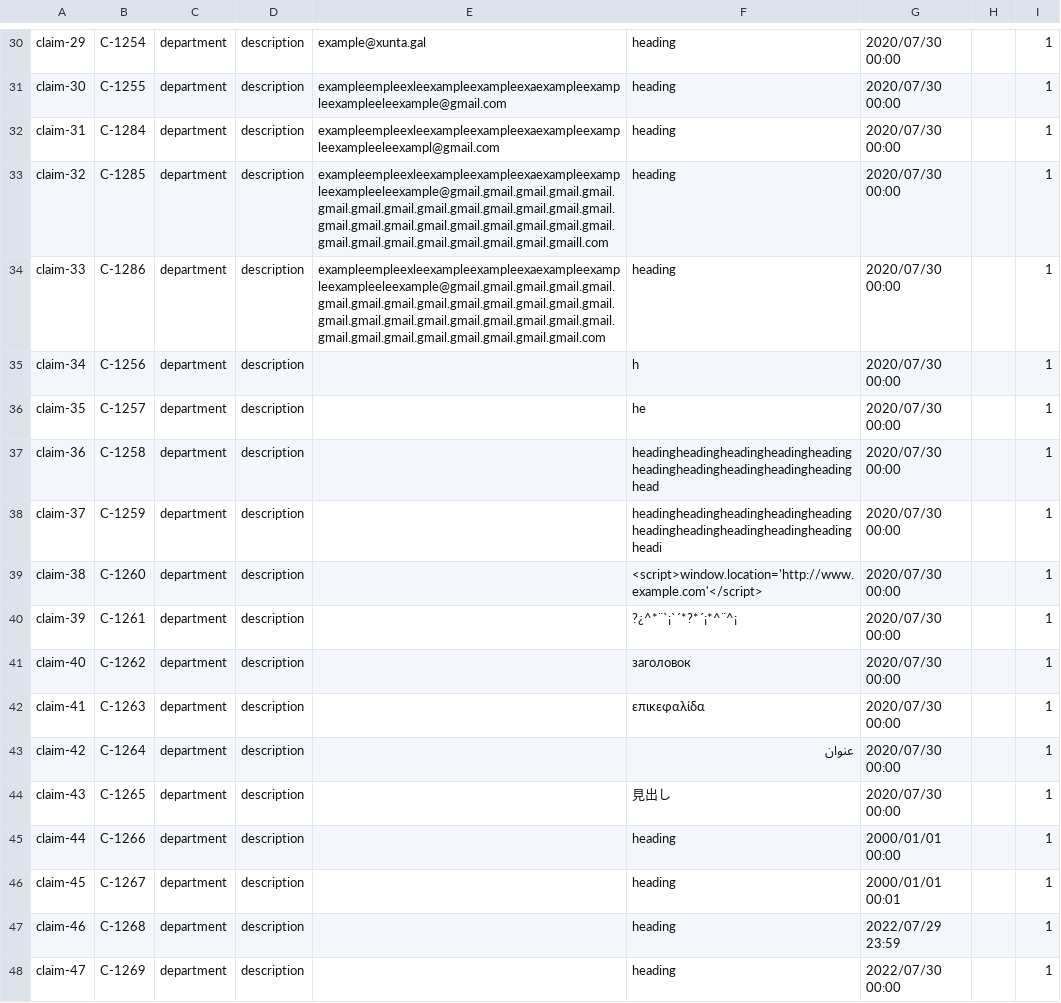
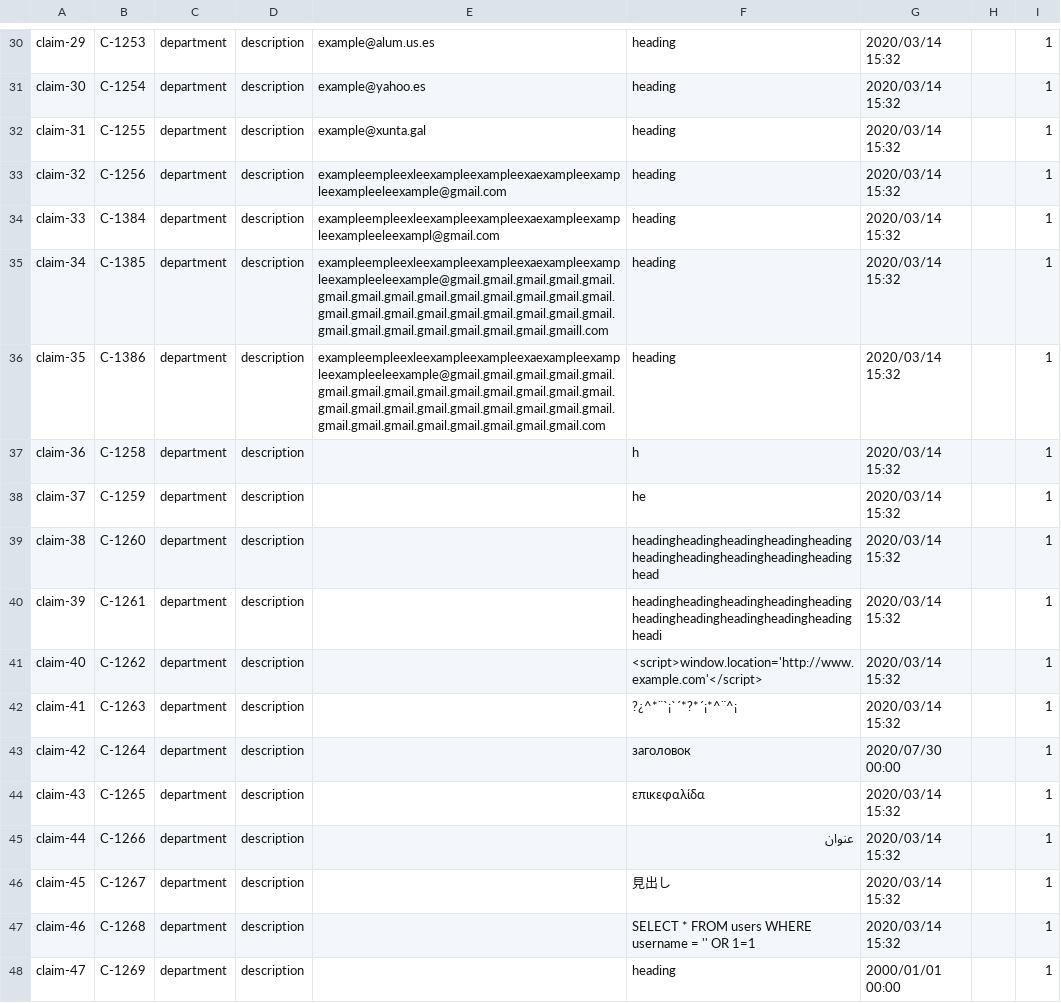
Before and after one commit to Cargarmar18/Acme-SF, a CSV file: src/main/webapp/WEB-INF/resources/sample-data/claim.csv, drawn as a sheet; only a part is shown, gaps mark what is left out; the diff covers the shown part only; the diff names each change by its address in the sheet, - before the commit and + after, or states it on an @@ line.

```diff
--- a/src/main/webapp/WEB-INF/resources/sample-data/claim.csv
+++ b/src/main/webapp/WEB-INF/resources/sample-data/claim.csv
-B30: C-1254
+B30: C-1253
-E30: example@xunta.gal
+E30: example@alum.us.es
-G30:G42: 2020/07/30 00:00
+G30:G42: 2020/03/14 15:32
-B31: C-1255
+B31: C-1254
-E31: exampleempleexleexampleexampleexaexampleexampleexampleeleexample@gmail.com
+E31: example@yahoo.es
-B32: C-1284
+B32: C-1255
-E32: exampleempleexleexampleexampleexaexampleexampleexampleeleexampl@gmail.com
+E32: example@xunta.gal
-B33: C-1285
+B33: C-1256
-E33: exampleempleexleexampleexampleexaexampleexampleexampleeleexample@gmail.gmail.gmail.gmail.gmail.gmail.gmail.gmail.gmail.gmail.gmail.gmail.gmail.gmail.gmail.gmail.gmail.gmail.gmail.gmail.gmail.gmail.gmail.gmail.gmail.gmail.gmail.gmail.gmail.gmail.gmaill.com
+E33: exampleempleexleexampleexampleexaexampleexampleexampleeleexample@gmail.com
-B34: C-1286
+B34: C-1384
-E34: exampleempleexleexampleexampleexaexampleexampleexampleeleexample@gmail.gmail.gmail.gmail.gmail.gmail.gmail.gmail.gmail.gmail.gmail.gmail.gmail.gmail.gmail.gmail.gmail.gmail.gmail.gmail.gmail.gmail.gmail.gmail.gmail.gmail.gmail.gmail.gmail.gmail.gmail.com
+E34: exampleempleexleexampleexampleexaexampleexampleexampleeleexampl@gmail.com
-B35: C-1256
+B35: C-1385
-E35: (empty)
+E35: exampleempleexleexampleexampleexaexampleexampleexampleeleexample@gmail.gmail.gmail.gmail.gmail.gmail.gmail.gmail.gmail.gmail.gmail.gmail.gmail.gmail.gmail.gmail.gmail.gmail.gmail.gmail.gmail.gmail.gmail.gmail.gmail.gmail.gmail.gmail.gmail.gmail.gmaill.com
-F35: h
+F35: heading
-B36: C-1257
+B36: C-1386
-E36: (empty)
+E36: exampleempleexleexampleexampleexaexampleexampleexampleeleexample@gmail.gmail.gmail.gmail.gmail.gmail.gmail.gmail.gmail.gmail.gmail.gmail.gmail.gmail.gmail.gmail.gmail.gmail.gmail.gmail.gmail.gmail.gmail.gmail.gmail.gmail.gmail.gmail.gmail.gmail.gmail.com
-F36: he
+F36: heading
-F37: headingheadingheadingheadingheadingheadingheadingheadingheadingheadinghead
+F37: h
-F38: headingheadingheadingheadingheadingheadingheadingheadingheadingheadingheadi
+F38: he
-F39: <script>window.location='http://www.example.com'</script>
+F39: headingheadingheadingheadingheadingheadingheadingheadingheadingheadinghead
-F40: ?¿^*¨`¡`´*?*´¡*^¨^¡
+F40: headingheadingheadingheadingheadingheadingheadingheadingheadingheadingheadi
-F41: заголовок
+F41: <script>window.location='http://www.example.com'</script>
-F42: επικεφαλίδα
+F42: ?¿^*¨`¡`´*?*´¡*^¨^¡
-F43: عنوان
+F43: заголовок
-F44: 見出し
+F44: επικεφαλίδα
-G44: 2020/07/30 00:00
+G44: 2020/03/14 15:32
-F45: heading
+F45: عنوان
-G45: 2000/01/01 00:00
+G45: 2020/03/14 15:32
-F46: heading
+F46: 見出し
-G46: 2000/01/01 00:01
+G46: 2020/03/14 15:32
-F47: heading
+F47: SELECT * FROM users WHERE username = '' OR 1=1
-G47: 2022/07/29 23:59
+G47: 2020/03/14 15:32
-G48: 2022/07/30 00:00
+G48: 2000/01/01 00:00
```
Also changed, not shown: 7 added rows and 74 edited cells elsewhere in this file.
